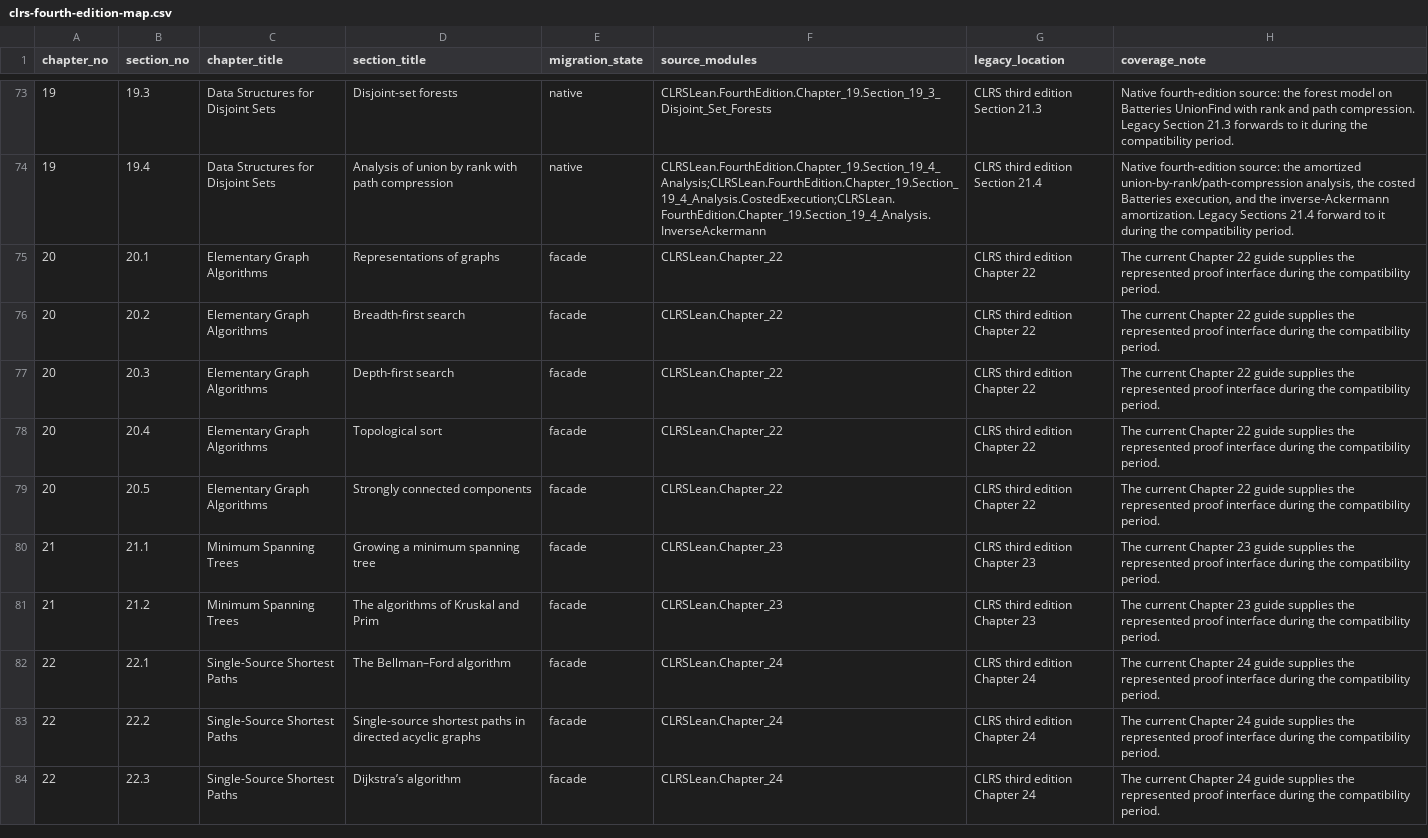
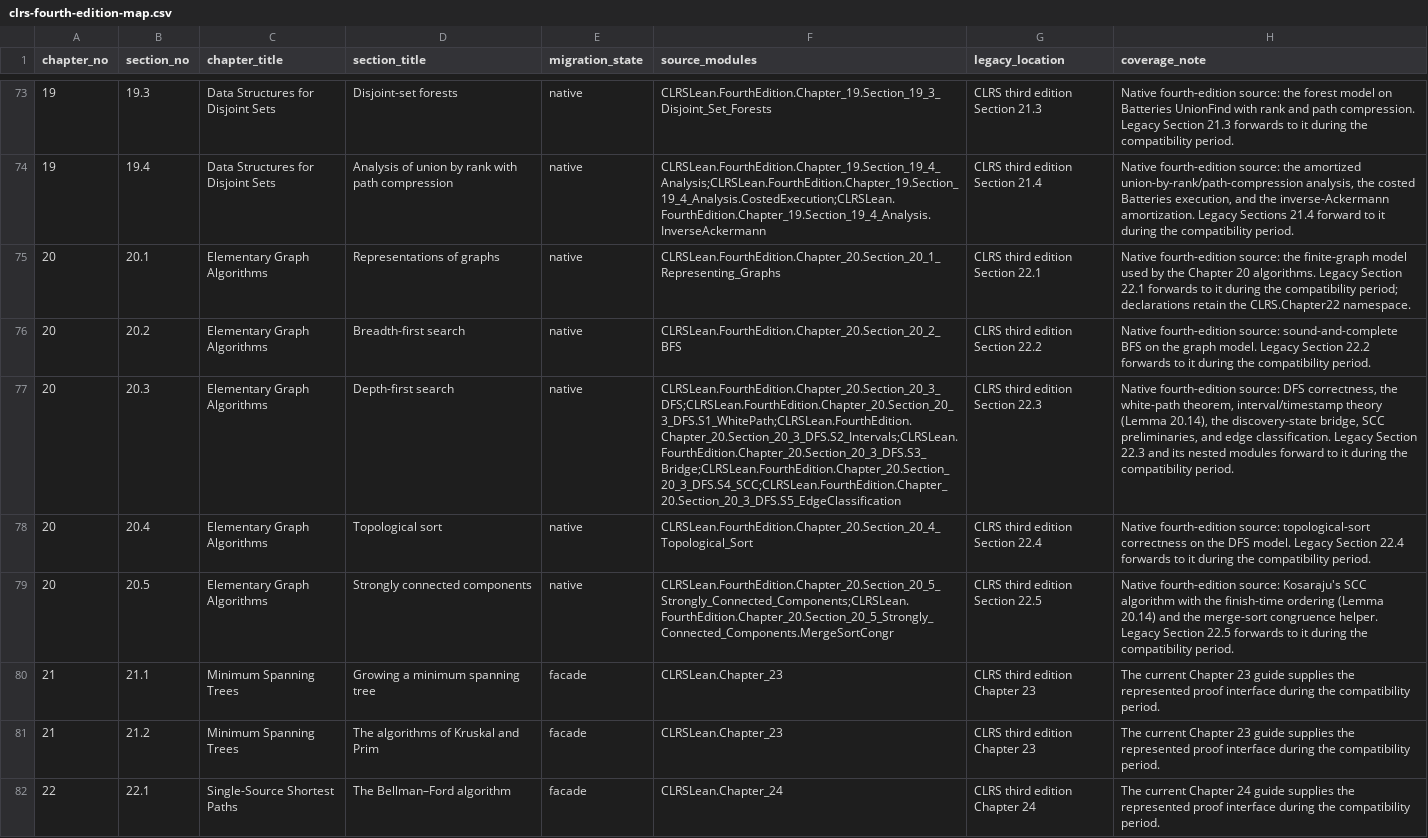
Before and after one commit to TankTechnology/CLRS-Lean, a CSV file: docs/clrs-fourth-edition-map.csv, drawn as a sheet; only a part is shown, gaps mark what is left out; the shorter side is filled out with more unchanged rows; the diff names each change by its address in the sheet, - before the commit and + after, or states it on an @@ line.

```diff
--- a/docs/clrs-fourth-edition-map.csv
+++ b/docs/clrs-fourth-edition-map.csv
-E75:E79 (migration_state): facade
+E75:E79 (migration_state): native
-F75 (source_modules): CLRSLean.Chapter_22
+F75 (source_modules): CLRSLean.FourthEdition.Chapter_20.Section_20_1_Representing_Graphs
-G75 (legacy_location): CLRS third edition Chapter 22
+G75 (legacy_location): CLRS third edition Section 22.1
-H75 (coverage_note): The current Chapter 22 guide supplies the represented proof interface during the compatibility period.
+H75 (coverage_note): Native fourth-edition source: the finite-graph model used by the Chapter 20 algorithms. Legacy Section 22.1 forwards to it during the compatibility period; declarations retain the CLRS.Chapter22 namespace.
-F76 (source_modules): CLRSLean.Chapter_22
+F76 (source_modules): CLRSLean.FourthEdition.Chapter_20.Section_20_2_BFS
-G76 (legacy_location): CLRS third edition Chapter 22
+G76 (legacy_location): CLRS third edition Section 22.2
-H76 (coverage_note): The current Chapter 22 guide supplies the represented proof interface during the…
+H76 (coverage_note): Native fourth-edition source: sound-and-complete BFS on the graph model. Legacy Section 22.2 forwards to it during the…
-F77 (source_modules): CLRSLean.Chapter_22
+F77 (source_modules): CLRSLean.FourthEdition.Chapter_20.Section_20_3_DFS;CLRSLean.FourthEdition.Chapter_20.Section_20_3_DFS.S1_WhitePath;CLRSLean.FourthEdition.Chapter_20.Section_20_3_DFS.S2_Intervals;CLRSLean.FourthEdition.Chapter_20.Section_20_3_DFS.S3_Bridge;CLRSLean.FourthEdition.Chapter_20.Section_20_3_DFS.S4_SCC;CLRSLean.FourthEdition.Chapter_20.Section_20_3_DFS.S5_EdgeClassification
-G77 (legacy_location): CLRS third edition Chapter 22
+G77 (legacy_location): CLRS third edition Section 22.3
-H77 (coverage_note): The current Chapter 22 guide supplies the represented proof interface during the…
+H77 (coverage_note): Native fourth-edition source: DFS correctness, the white-path theorem, interval/timestamp theory (Lemma 20.14), the discovery-state bridge, SCC preliminaries, and edge classification. Legacy Section 22.3 and its nested modules forward to it during the…
-F78 (source_modules): CLRSLean.Chapter_22
+F78 (source_modules): CLRSLean.FourthEdition.Chapter_20.Section_20_4_Topological_Sort
-G78 (legacy_location): CLRS third edition Chapter 22
+G78 (legacy_location): CLRS third edition Section 22.4
-H78 (coverage_note): The current Chapter 22 guide supplies the represented proof interface during the…
+H78 (coverage_note): Native fourth-edition source: topological-sort correctness on the DFS model. Legacy Section 22.4 forwards to it during the…
-F79 (source_modules): CLRSLean.Chapter_22
+F79 (source_modules): CLRSLean.FourthEdition.Chapter_20.Section_20_5_Strongly_Connected_Components;CLRSLean.FourthEdition.Chapter_20.Section_20_5_Strongly_Connected_Components.MergeSortCongr
-G79 (legacy_location): CLRS third edition Chapter 22
+G79 (legacy_location): CLRS third edition Section 22.5
-H79 (coverage_note): The current Chapter 22 guide supplies the represented proof interface during the…
+H79 (coverage_note): Native fourth-edition source: Kosaraju's SCC algorithm with the finish-time ordering (Lemma 20.14) and the merge-sort congruence helper. Legacy Section 22.5 forwards to it during the…
```
Also changed, not shown: docs/clrs-proof-progress.csv, 27 other files.
